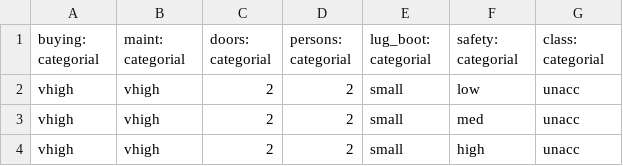
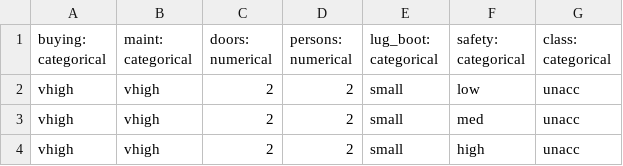
Before and after one commit to jakob0246/csms_prototype, a CSV file: datasets/car.csv, drawn as a sheet; only a part is shown.

```diff
--- a/datasets/car.csv
+++ b/datasets/car.csv
@@ -1,2 +1,2 @@
-buying: categorial;maint: categorial;doors: categorial;persons: categorial;lug_boot: categorial;safety: categorial;class: categorial
+buying: categorical;maint: categorical;doors: numerical;persons: numerical;lug_boot: categorical;safety: categorical;class: categorical
 vhigh;vhigh;2;2;small;low;unacc
```
Also changed, not shown: datasets/ReplicatedAcousticFeatures-ParkinsonDatabase.csv, 6 other files.
